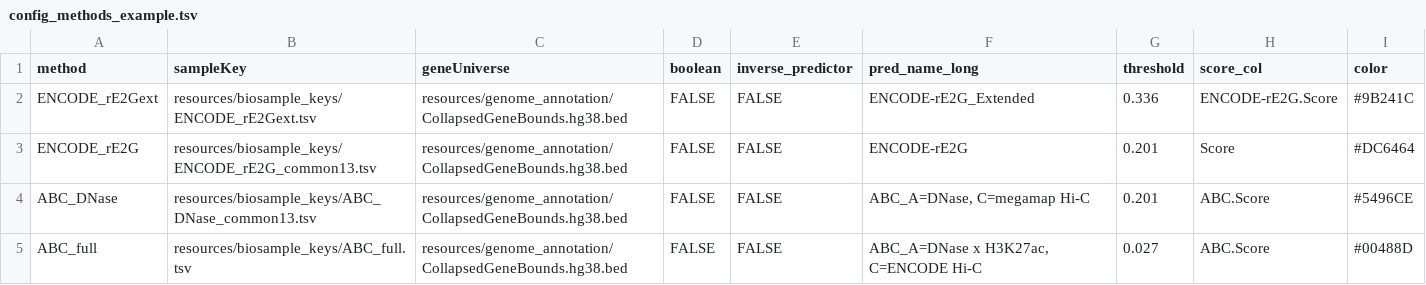
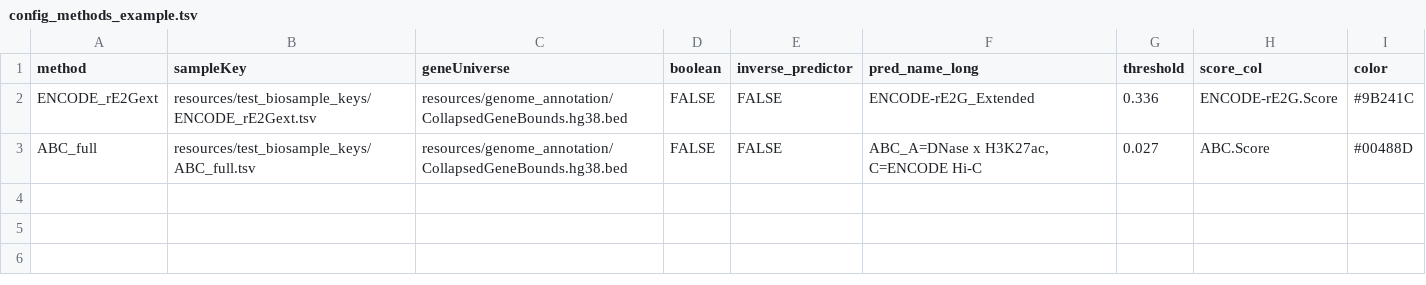
Before and after one commit to EngreitzLab/GWAS_E2G_benchmarking, a TSV file: config/config_methods_example.tsv, drawn as a sheet.

```diff
--- a/config/config_methods_example.tsv
+++ b/config/config_methods_example.tsv
@@ -1,5 +1,3 @@
 method	sampleKey	geneUniverse	boolean	inverse_predictor	pred_name_long	threshold	score_col	color
-ENCODE_rE2Gext	resources/biosample_keys/ENCODE_rE2Gext.tsv	resources/genome_annotation/CollapsedGeneBounds.hg38.bed	FALSE	FALSE	ENCODE-rE2G_Extended	0.336	ENCODE-rE2G.Score	#9B241C
-ENCODE_rE2G	resources/biosample_keys/ENCODE_rE2G_common13.tsv	resources/genome_annotation/CollapsedGeneBounds.hg38.bed	FALSE	FALSE	ENCODE-rE2G	0.201	Score	#DC6464
-ABC_DNase	resources/biosample_keys/ABC_DNase_common13.tsv	resources/genome_annotation/CollapsedGeneBounds.hg38.bed	FALSE	FALSE	ABC_A=DNase, C=megamap Hi-C	0.201	ABC.Score	#5496CE
-ABC_full	resources/biosample_keys/ABC_full.tsv	resources/genome_annotation/CollapsedGeneBounds.hg38.bed	FALSE	FALSE	ABC_A=DNase x H3K27ac, C=ENCODE Hi-C	0.027	ABC.Score	#00488D
+ENCODE_rE2Gext	resources/test_biosample_keys/ENCODE_rE2Gext.tsv	resources/genome_annotation/CollapsedGeneBounds.hg38.bed	FALSE	FALSE	ENCODE-rE2G_Extended	0.336	ENCODE-rE2G.Score	#9B241C
+ABC_full	resources/test_biosample_keys/ABC_full.tsv	resources/genome_annotation/CollapsedGeneBounds.hg38.bed	FALSE	FALSE	ABC_A=DNase x H3K27ac, C=ENCODE Hi-C	0.027	ABC.Score	#00488D
```
Also changed, not shown: 25 other files.
